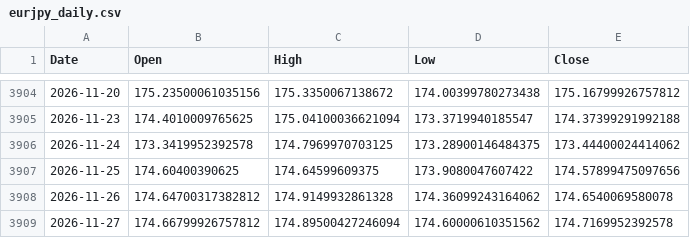
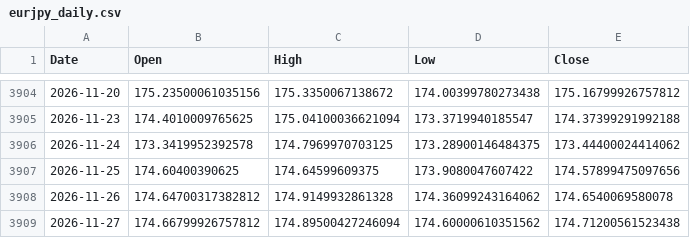
Before and after one commit to rn4hmgbfhg-maker/fx-usdjpy, a CSV file: data/eurjpy_daily.csv, drawn as a sheet; only a part is shown, gaps mark what is left out.

```diff
--- a/data/eurjpy_daily.csv
+++ b/data/eurjpy_daily.csv
@@ -3908,2 +3908,2 @@ Date,Open,High,Low,Close
 2026-11-26,174.64700317382812,174.9149932861328,174.36099243164062,174.6540069580078
-2026-11-27,174.66799926757812,174.89500427246094,174.60000610351562,174.7169952392578
+2026-11-27,174.66799926757812,174.89500427246094,174.60000610351562,174.71200561523438
```
Also changed, not shown: data/gbpjpy_daily.csv, results/run_log_intraday.csv, 6 other files.
